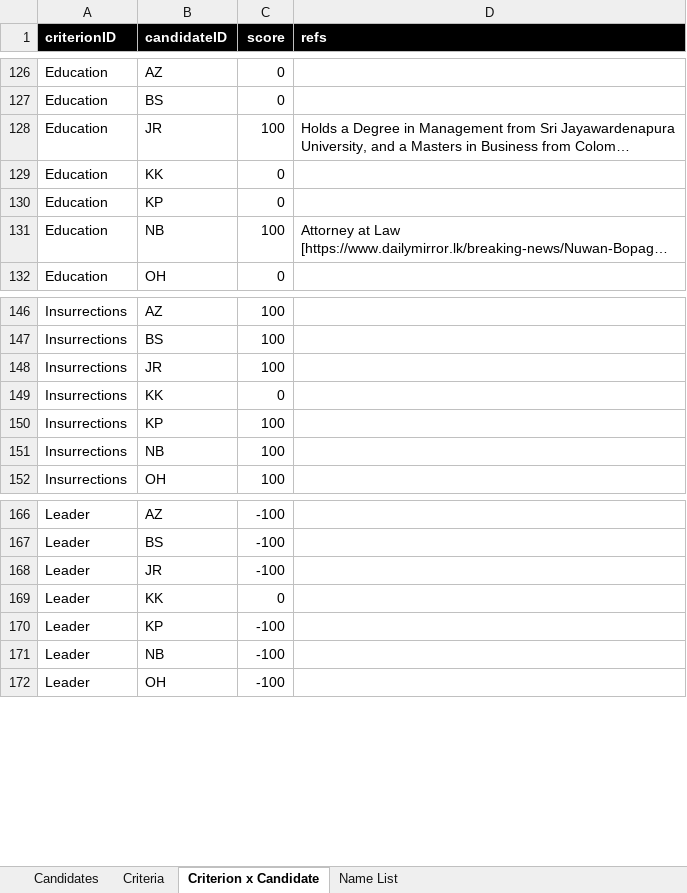
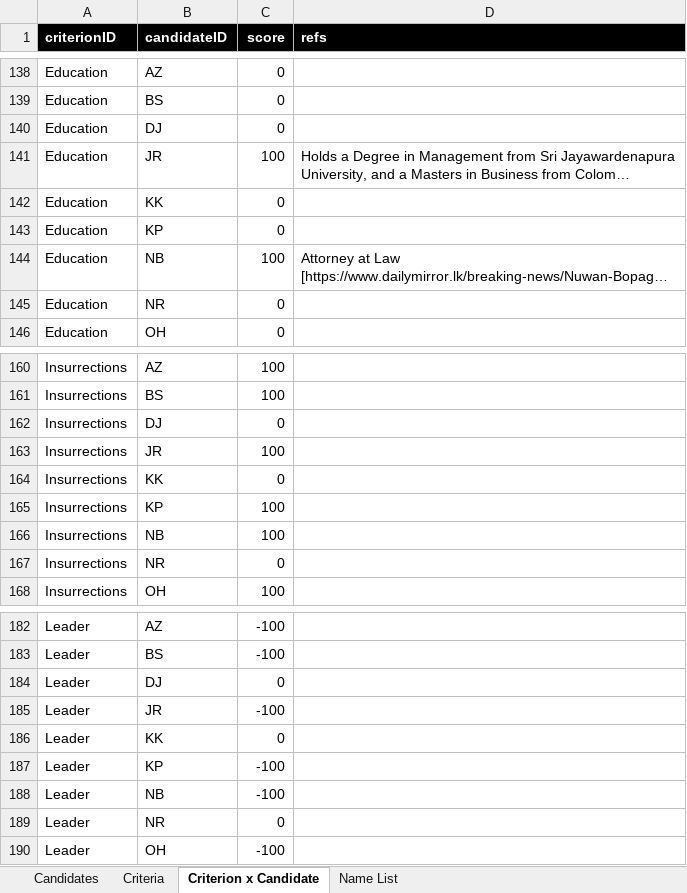
Before and after one commit to nuuuwan/candidates, an Excel workbook: data/Candidates.xlsx, sheet Criterion x Candidate, drawn as a sheet; only a part is shown, gaps mark what is left out; long unchanged cells end in …; values as stored, in another font and other column widths than the file's, no borders; conditional formats not drawn; the diff covers the shown part only; the diff names each change by its address in the sheet, - before the commit and + after, or states it on an @@ line.

```diff
--- a/data/Candidates.xlsx (sheet Criterion x Candidate)
+++ b/data/Candidates.xlsx (sheet Criterion x Candidate)
+row 140: Education | DJ | 0
+row 145: Education | NR | 0
+row 162: Insurrections | DJ | 0
+row 167: Insurrections | NR | 0
+row 184: Leader | DJ | 0
+row 189: Leader | NR | 0
```
Also changed, not shown: 30 added rows elsewhere in this sheet, sheet Candidates, 8 other files.
